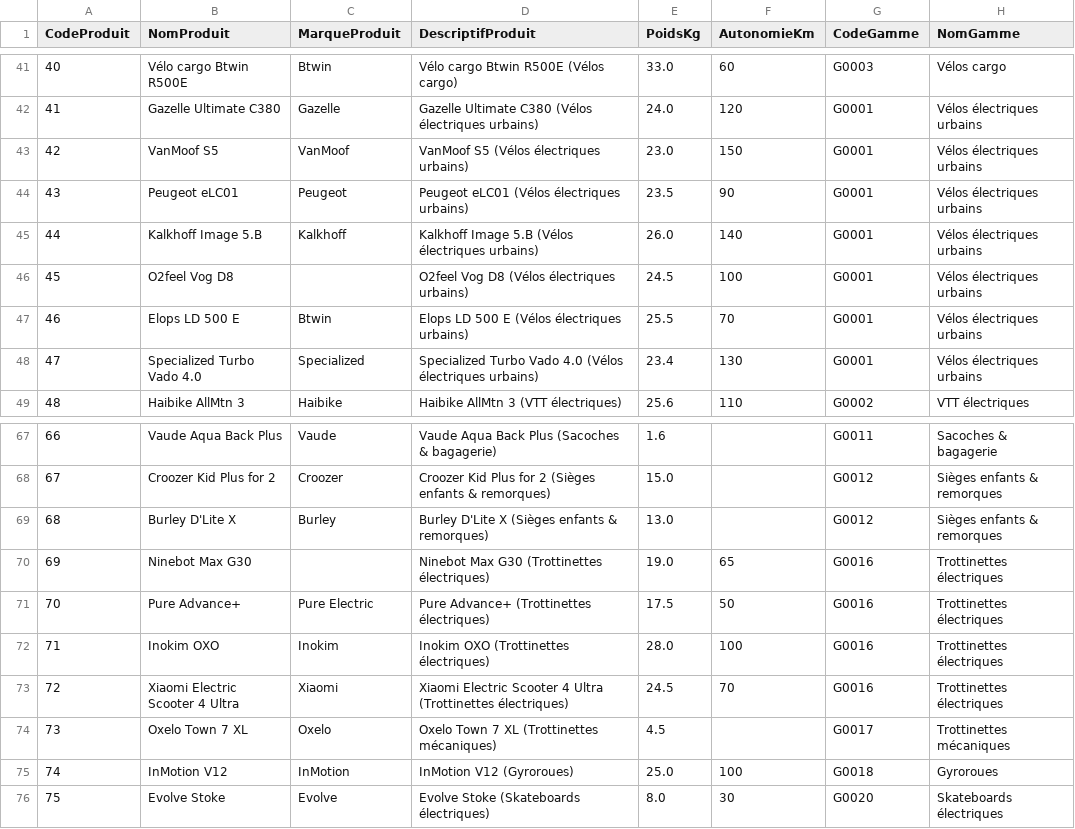
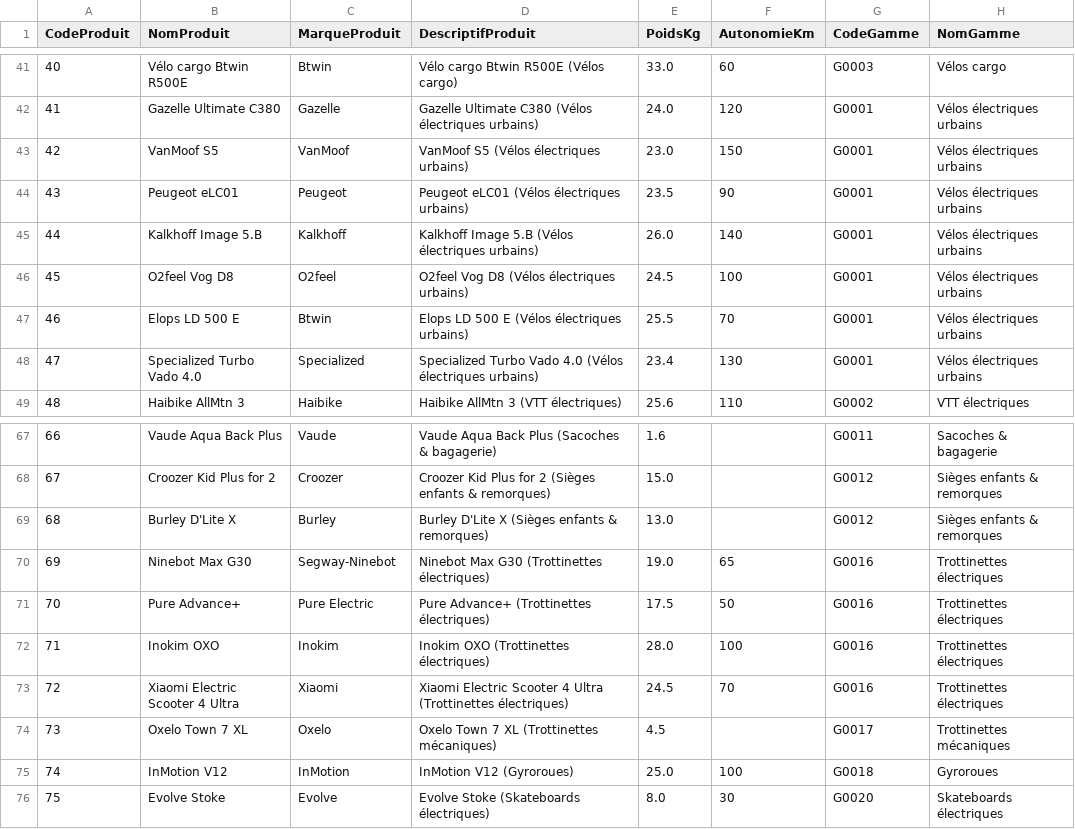
Before and after one commit to JahidHicham/projet_mobipass, a CSV file: projet2_cube/3_donnees/csv/produit.csv, drawn as a sheet; only a part is shown, gaps mark what is left out; the diff names each change by its address in the sheet, - before the commit and + after, or states it on an @@ line.

```diff
--- a/projet2_cube/3_donnees/csv/produit.csv
+++ b/projet2_cube/3_donnees/csv/produit.csv
-C46 (MarqueProduit): (empty)
+C46 (MarqueProduit): O2feel
-C70 (MarqueProduit): (empty)
+C70 (MarqueProduit): Segway-Ninebot
```
Also changed, not shown: projet2_cube/3_donnees/csv/exemplaire.csv, 17 other files.
